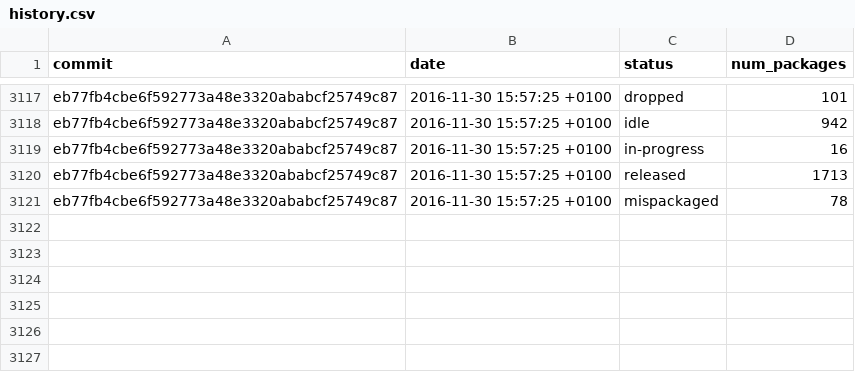
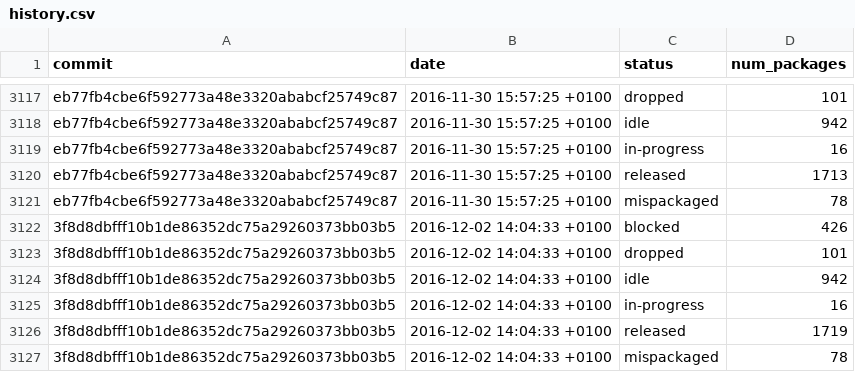
Before and after one commit to fedora-python/portingdb, a CSV file: data/history.csv, drawn as a sheet; only a part is shown, gaps mark what is left out; the diff names each change by its address in the sheet, - before the commit and + after, or states it on an @@ line.

Commit message:
Update Fedora data

```diff
--- a/data/history.csv
+++ b/data/history.csv
+row 3122: 3f8d8dbfff10b1de86352dc75a29260373bb03b5 | 2016-12-02 14:04:33 +0100 | blocked | 426
+row 3123: 3f8d8dbfff10b1de86352dc75a29260373bb03b5 | 2016-12-02 14:04:33 +0100 | dropped | 101
+row 3124: 3f8d8dbfff10b1de86352dc75a29260373bb03b5 | 2016-12-02 14:04:33 +0100 | idle | 942
+row 3125: 3f8d8dbfff10b1de86352dc75a29260373bb03b5 | 2016-12-02 14:04:33 +0100 | in-progress | 16
+row 3126: 3f8d8dbfff10b1de86352dc75a29260373bb03b5 | 2016-12-02 14:04:33 +0100 | released | 1719
+row 3127: 3f8d8dbfff10b1de86352dc75a29260373bb03b5 | 2016-12-02 14:04:33 +0100 | mispackaged | 78
```
Also changed, not shown: 1 other file.
